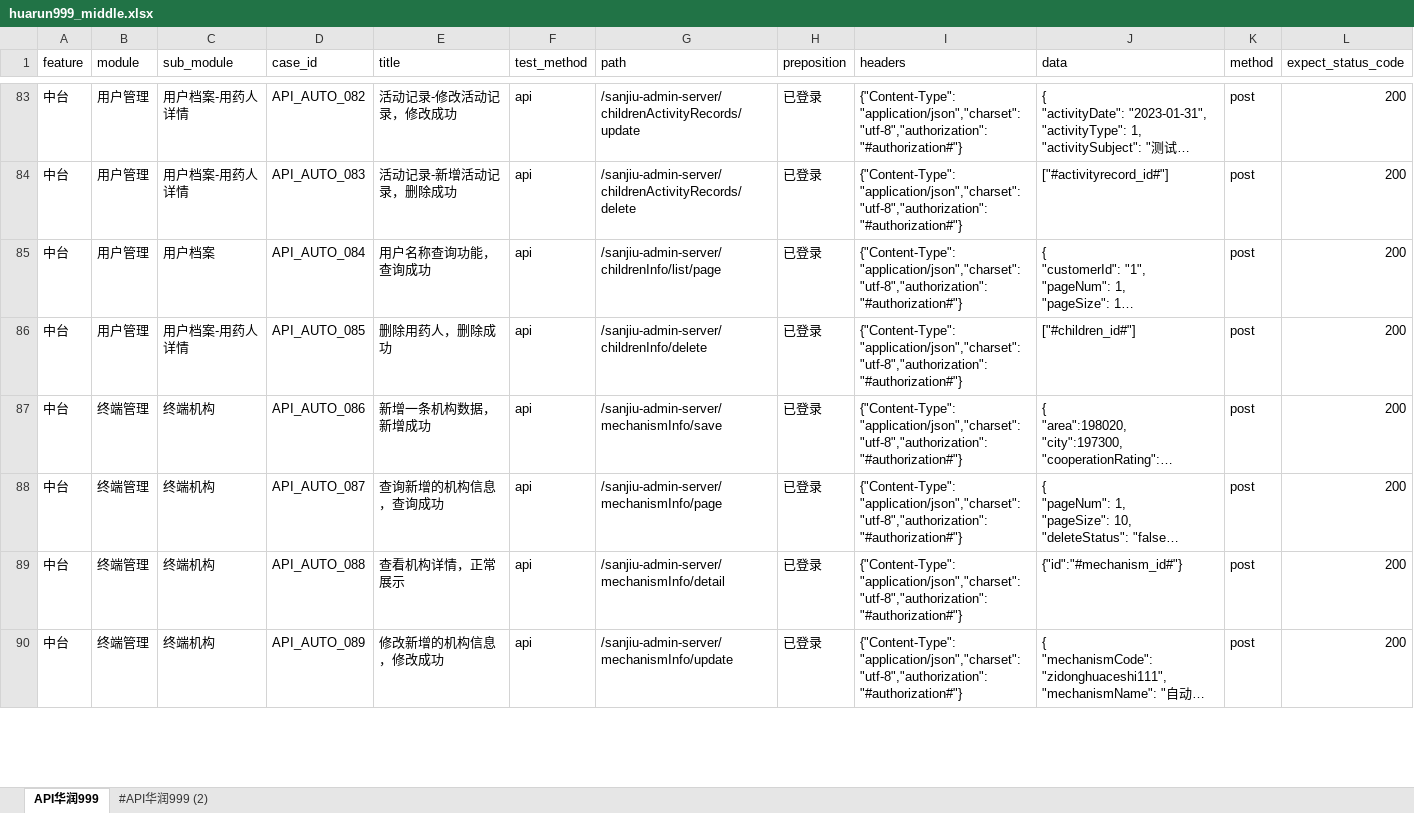
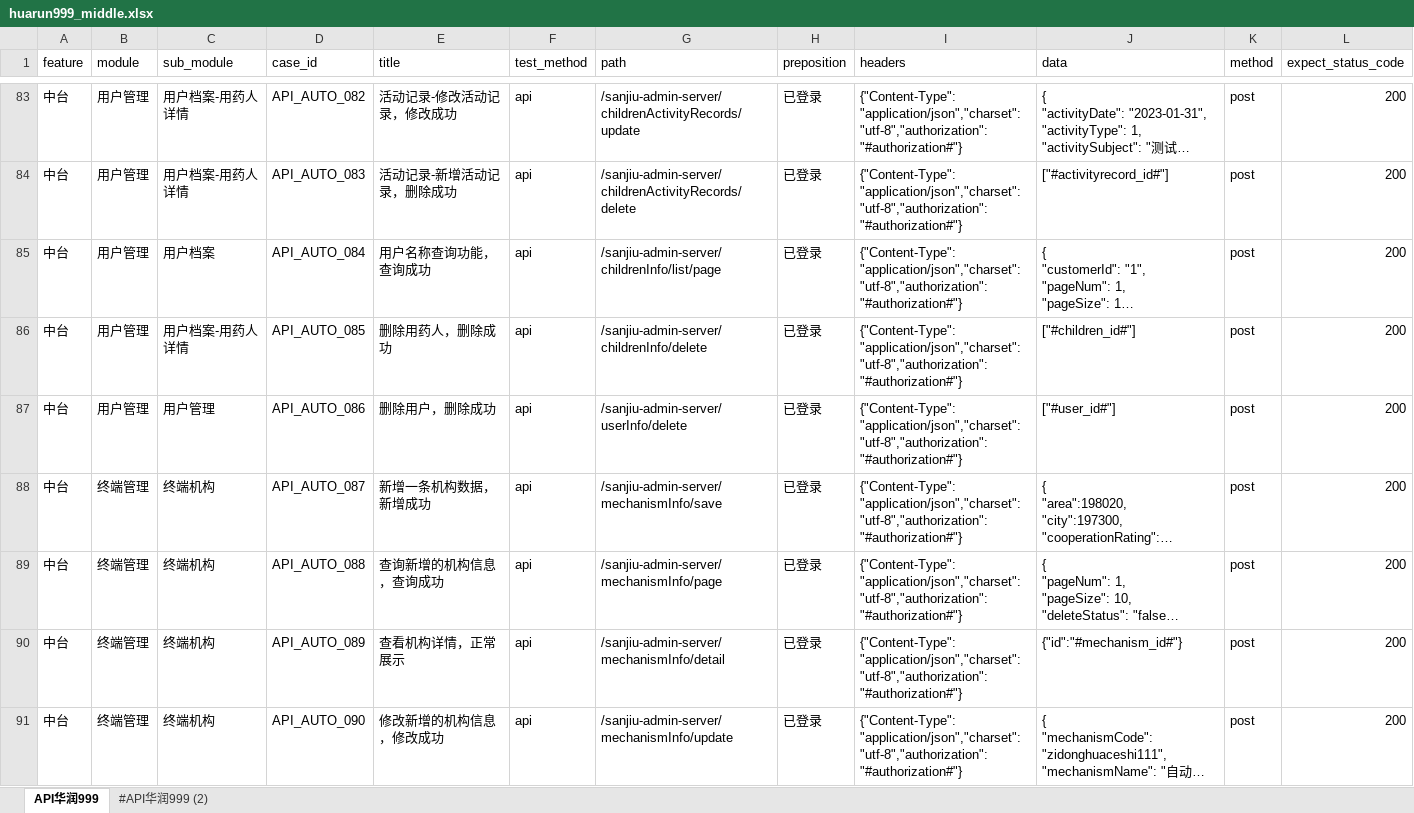
Before and after one commit to weitaming945/api_auto_test_project, an Excel workbook: datas/huarun999/huarun999_middle.xlsx, sheet API华润999, drawn as a sheet; only a part is shown, gaps mark what is left out; long unchanged cells end in …; values as stored, in another font and other column widths than the file's, no borders; addresses are those after the commit; rows hold the shown columns only; the diff covers the shown part only; the diff names each change by its address in the sheet, - before the commit and + after, or states it on an @@ line.

Commit message:
更新了表格内容

```diff
--- a/datas/huarun999/huarun999_middle.xlsx (sheet API华润999)
+++ b/datas/huarun999/huarun999_middle.xlsx (sheet API华润999)
+row 87: 中台 | 用户管理 | 用户管理 | API_AUTO_086 | 删除用户，删除成功 | api | /sanjiu-admin-server/userInfo/delete | 已登录 | {"Content-Type": "application/json","charset":"utf-8","authorization":"#authorization#"} | ["#user_id#"] | post | 200
-D88 (case_id): API_AUTO_086
+D88 (case_id): API_AUTO_087
-D89 (case_id): API_AUTO_087
+D89 (case_id): API_AUTO_088
-D90 (case_id): API_AUTO_088
+D90 (case_id): API_AUTO_089
-D91 (case_id): API_AUTO_089
+D91 (case_id): API_AUTO_090
```
Also changed, not shown: 14 edited cells elsewhere in this sheet.
